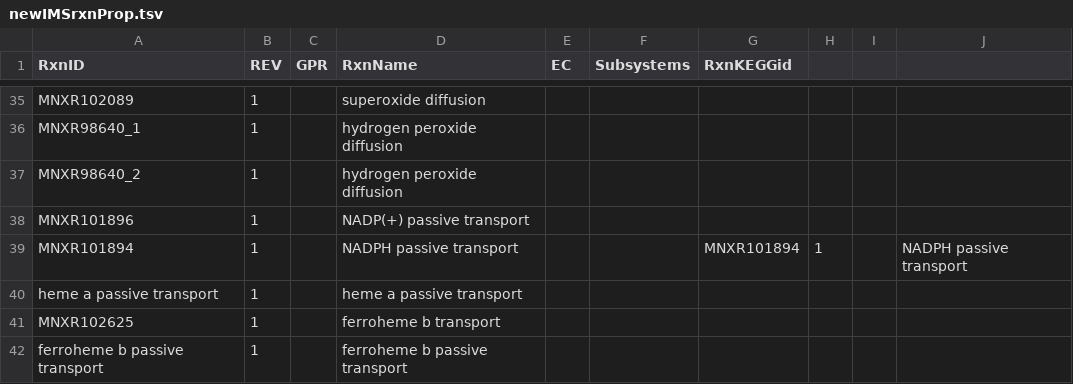
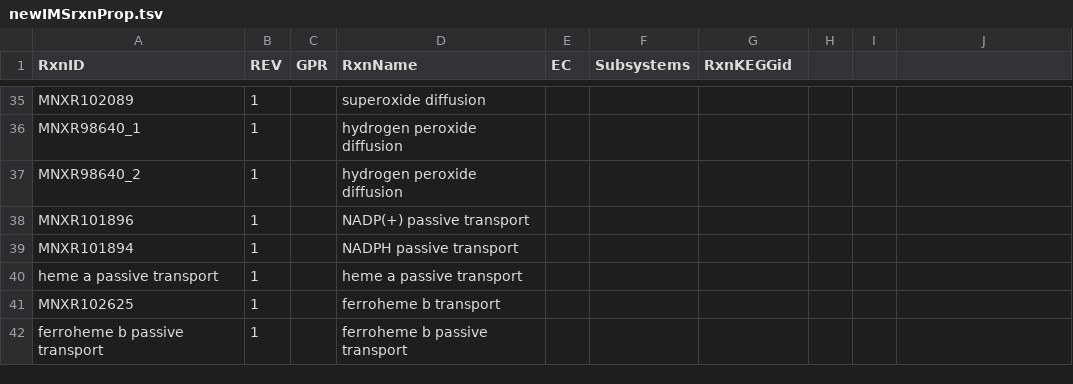
Before and after one commit to SysBioChalmers/mitoYeast-GEM, a TSV file: ComplementaryData/modelCuration/newIMSrxnProp.tsv, drawn as a sheet; only a part is shown, gaps mark what is left out.

Commit message:
Update newIMSrxnProp.tsv

```diff
--- a/ComplementaryData/modelCuration/newIMSrxnProp.tsv
+++ b/ComplementaryData/modelCuration/newIMSrxnProp.tsv
@@ -38,3 +38,3 @@ MNXR98640_2	1		hydrogen peroxide diffusion
 MNXR101896	1		NADP(+) passive transport			
-MNXR101894	1		NADPH passive transport			 MNXR101894	1		NADPH passive transport			
+MNXR101894	1		NADPH passive transport			
 heme a passive transport	1		heme a passive transport			
```
